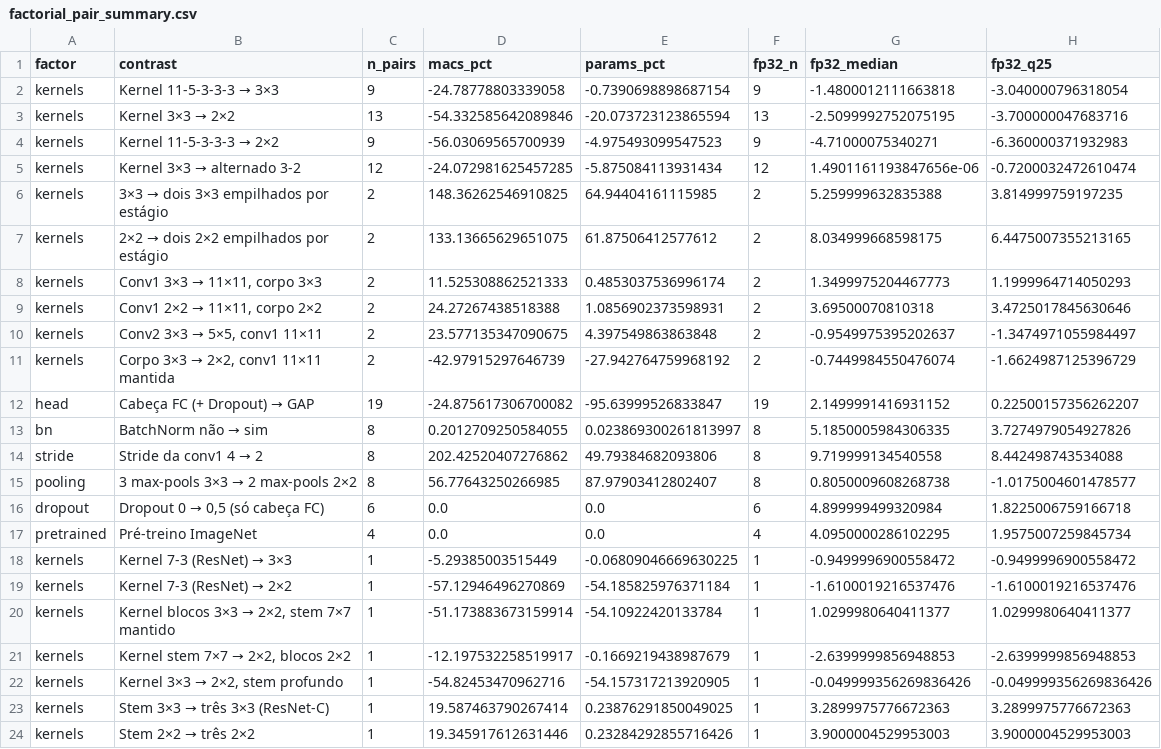
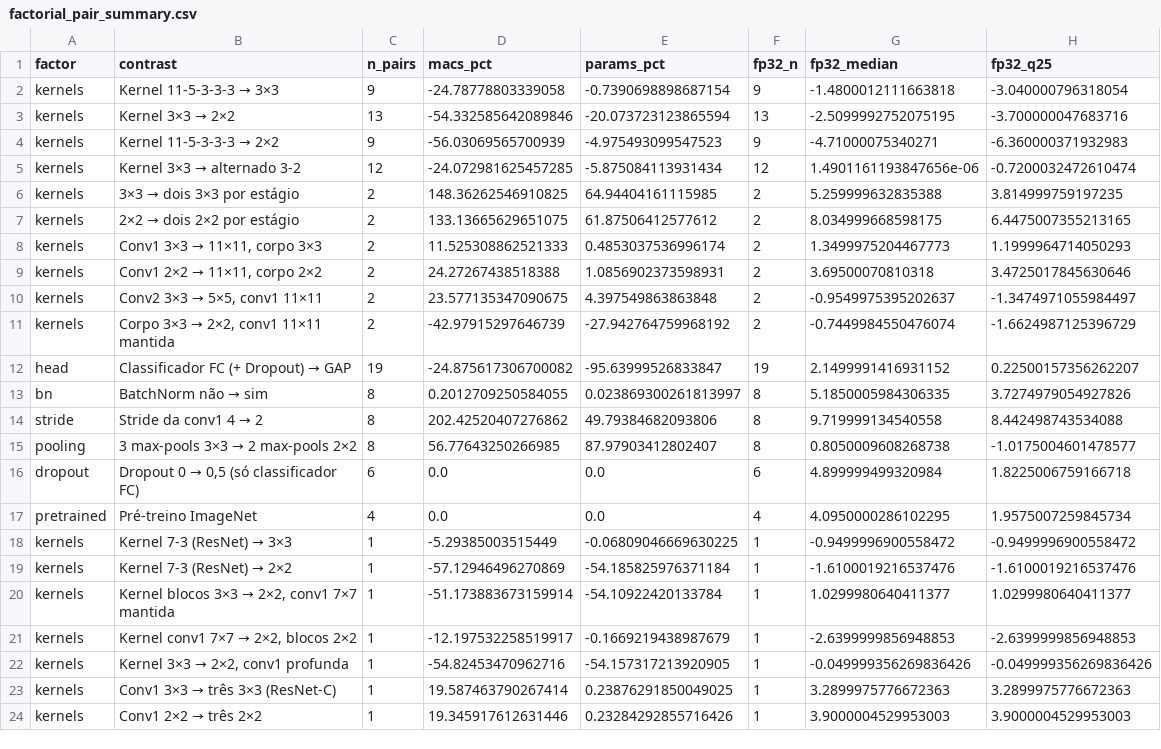
Before and after one commit to RafaelSdeS/dnn_study, a CSV file: results/phase_11_geometry_analysis/factorial_pair_summary.csv, drawn as a sheet; only a part is shown; the diff names each change by its address in the sheet, - before the commit and + after, or states it on an @@ line.

```diff
--- a/results/phase_11_geometry_analysis/factorial_pair_summary.csv
+++ b/results/phase_11_geometry_analysis/factorial_pair_summary.csv
@@ B6 (contrast): 3×3 → dois 3×3 empilhados por estágio → 3×3 → dois 3×3 por estágio @@
@@ B7 (contrast): 2×2 → dois 2×2 empilhados por estágio → 2×2 → dois 2×2 por estágio @@
@@ B12 (contrast): Cabeça FC (+ Dropout) → GAP → Classificador FC (+ Dropout) → GAP @@
@@ B16 (contrast): Dropout 0 → 0,5 (só cabeça FC) → Dropout 0 → 0,5 (só classificador FC) @@
@@ B20 (contrast): Kernel blocos 3×3 → 2×2, stem 7×7 mantido → Kernel blocos 3×3 → 2×2, conv1 7×7 mantida @@
@@ B21 (contrast): Kernel stem 7×7 → 2×2, blocos 2×2 → Kernel conv1 7×7 → 2×2, blocos 2×2 @@
@@ B22 (contrast): Kernel 3×3 → 2×2, stem profundo → Kernel 3×3 → 2×2, conv1 profunda @@
@@ B23 (contrast): Stem 3×3 → três 3×3 (ResNet-C) → Conv1 3×3 → três 3×3 (ResNet-C) @@
@@ B24 (contrast): Stem 2×2 → três 2×2 → Conv1 2×2 → três 2×2 @@
```
Also changed, not shown: results/phase_11_geometry_analysis/factor_effects.csv, results/phase_11_geometry_analysis/factorial_pairs.csv, 48 other files.
